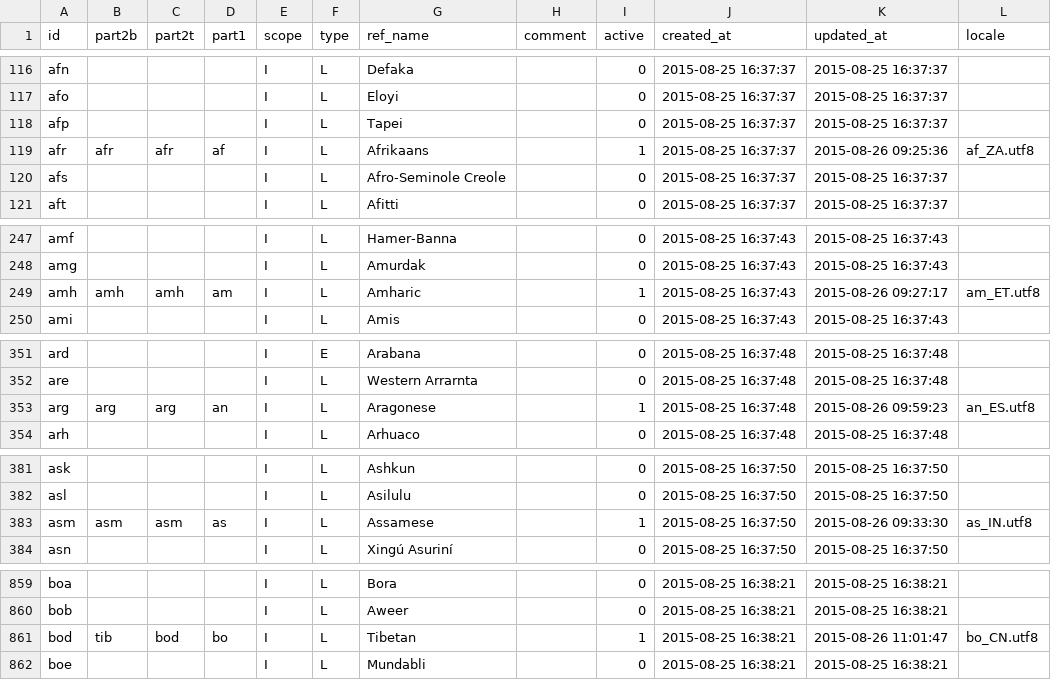
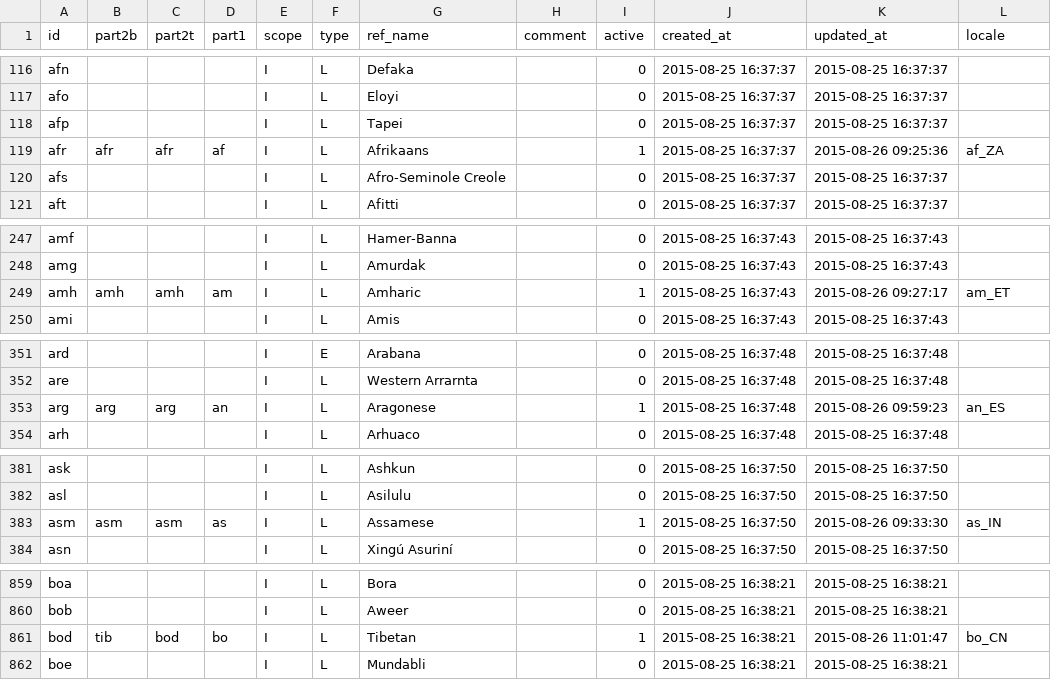
Before and after one commit to umanda/strucko, a CSV file: database/seeds/data/languages.csv, drawn as a sheet; only a part is shown, gaps mark what is left out; the diff covers the shown part only.

```diff
--- a/database/seeds/data/languages.csv
+++ b/database/seeds/data/languages.csv
@@ -118,3 +118,3 @@
 "afp";"";"";"";"I";"L";"Tapei";"";0;"2015-08-25 16:37:37";"2015-08-25 16:37:37";""
-"afr";"afr";"afr";"af";"I";"L";"Afrikaans";"";1;"2015-08-25 16:37:37";"2015-08-26 09:25:36";"af_ZA.utf8"
+"afr";"afr";"afr";"af";"I";"L";"Afrikaans";"";1;"2015-08-25 16:37:37";"2015-08-26 09:25:36";"af_ZA"
 "afs";"";"";"";"I";"L";"Afro-Seminole Creole";"";0;"2015-08-25 16:37:37";"2015-08-25 16:37:37";""
@@ -248,3 +248,3 @@
 "amg";"";"";"";"I";"L";"Amurdak";"";0;"2015-08-25 16:37:43";"2015-08-25 16:37:43";""
-"amh";"amh";"amh";"am";"I";"L";"Amharic";"";1;"2015-08-25 16:37:43";"2015-08-26 09:27:17";"am_ET.utf8"
+"amh";"amh";"amh";"am";"I";"L";"Amharic";"";1;"2015-08-25 16:37:43";"2015-08-26 09:27:17";"am_ET"
 "ami";"";"";"";"I";"L";"Amis";"";0;"2015-08-25 16:37:43";"2015-08-25 16:37:43";""
@@ -352,3 +352,3 @@
 "are";"";"";"";"I";"L";"Western Arrarnta";"";0;"2015-08-25 16:37:48";"2015-08-25 16:37:48";""
-"arg";"arg";"arg";"an";"I";"L";"Aragonese";"";1;"2015-08-25 16:37:48";"2015-08-26 09:59:23";"an_ES.utf8"
+"arg";"arg";"arg";"an";"I";"L";"Aragonese";"";1;"2015-08-25 16:37:48";"2015-08-26 09:59:23";"an_ES"
 "arh";"";"";"";"I";"L";"Arhuaco";"";0;"2015-08-25 16:37:48";"2015-08-25 16:37:48";""
@@ -382,3 +382,3 @@
 "asl";"";"";"";"I";"L";"Asilulu";"";0;"2015-08-25 16:37:50";"2015-08-25 16:37:50";""
-"asm";"asm";"asm";"as";"I";"L";"Assamese";"";1;"2015-08-25 16:37:50";"2015-08-26 09:33:30";"as_IN.utf8"
+"asm";"asm";"asm";"as";"I";"L";"Assamese";"";1;"2015-08-25 16:37:50";"2015-08-26 09:33:30";"as_IN"
 "asn";"";"";"";"I";"L";"Xingú Asuriní";"";0;"2015-08-25 16:37:50";"2015-08-25 16:37:50";""
@@ -860,3 +860,3 @@
 "bob";"";"";"";"I";"L";"Aweer";"";0;"2015-08-25 16:38:21";"2015-08-25 16:38:21";""
-"bod";"tib";"bod";"bo";"I";"L";"Tibetan";"";1;"2015-08-25 16:38:21";"2015-08-26 11:01:47";"bo_CN.utf8"
+"bod";"tib";"bod";"bo";"I";"L";"Tibetan";"";1;"2015-08-25 16:38:21";"2015-08-26 11:01:47";"bo_CN"
 "boe";"";"";"";"I";"L";"Mundabli";"";0;"2015-08-25 16:38:21";"2015-08-25 16:38:21";""
```
Also changed, not shown: 100 edited cells elsewhere in this file, database/seeds/data/scientific-fields.csv, 11 other files.
